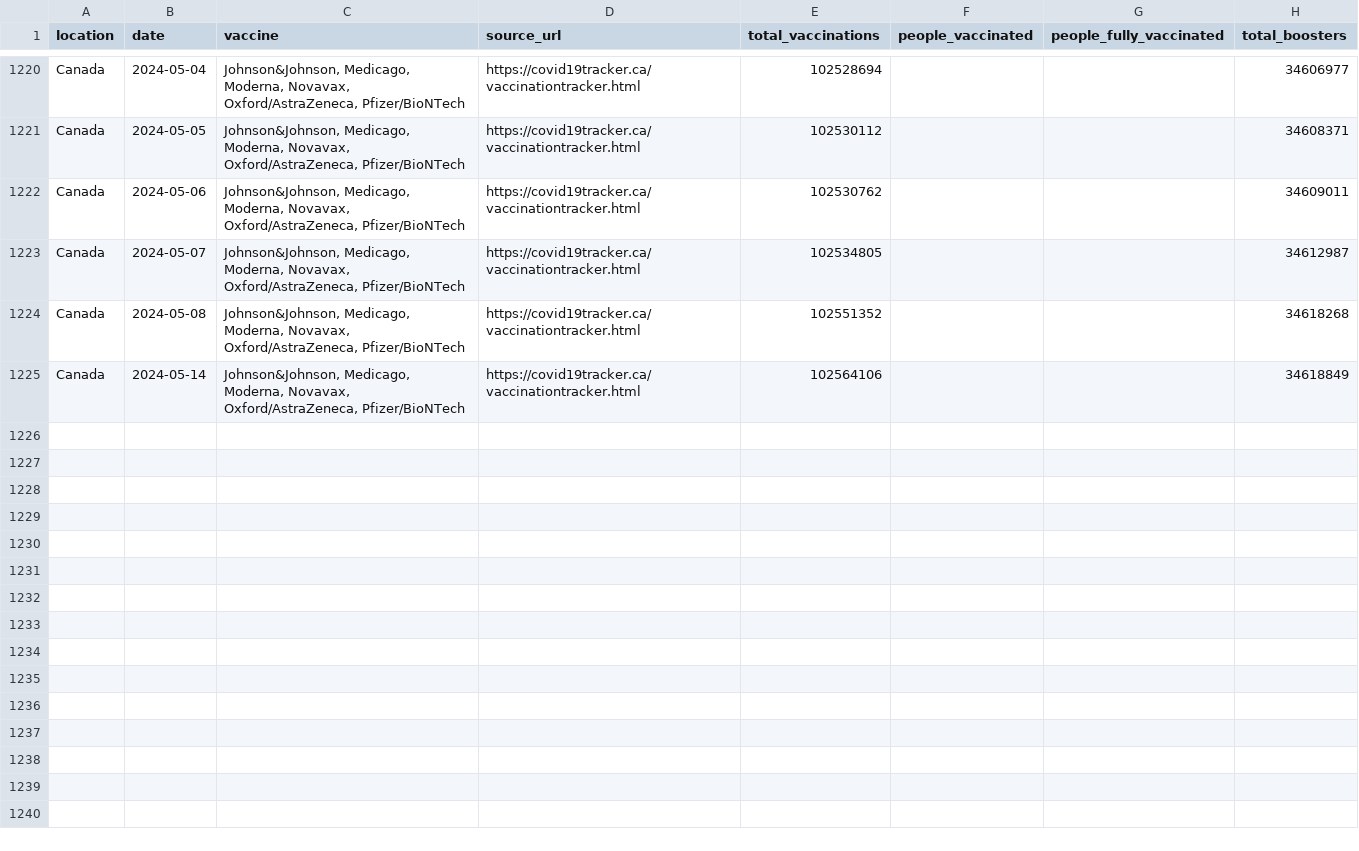
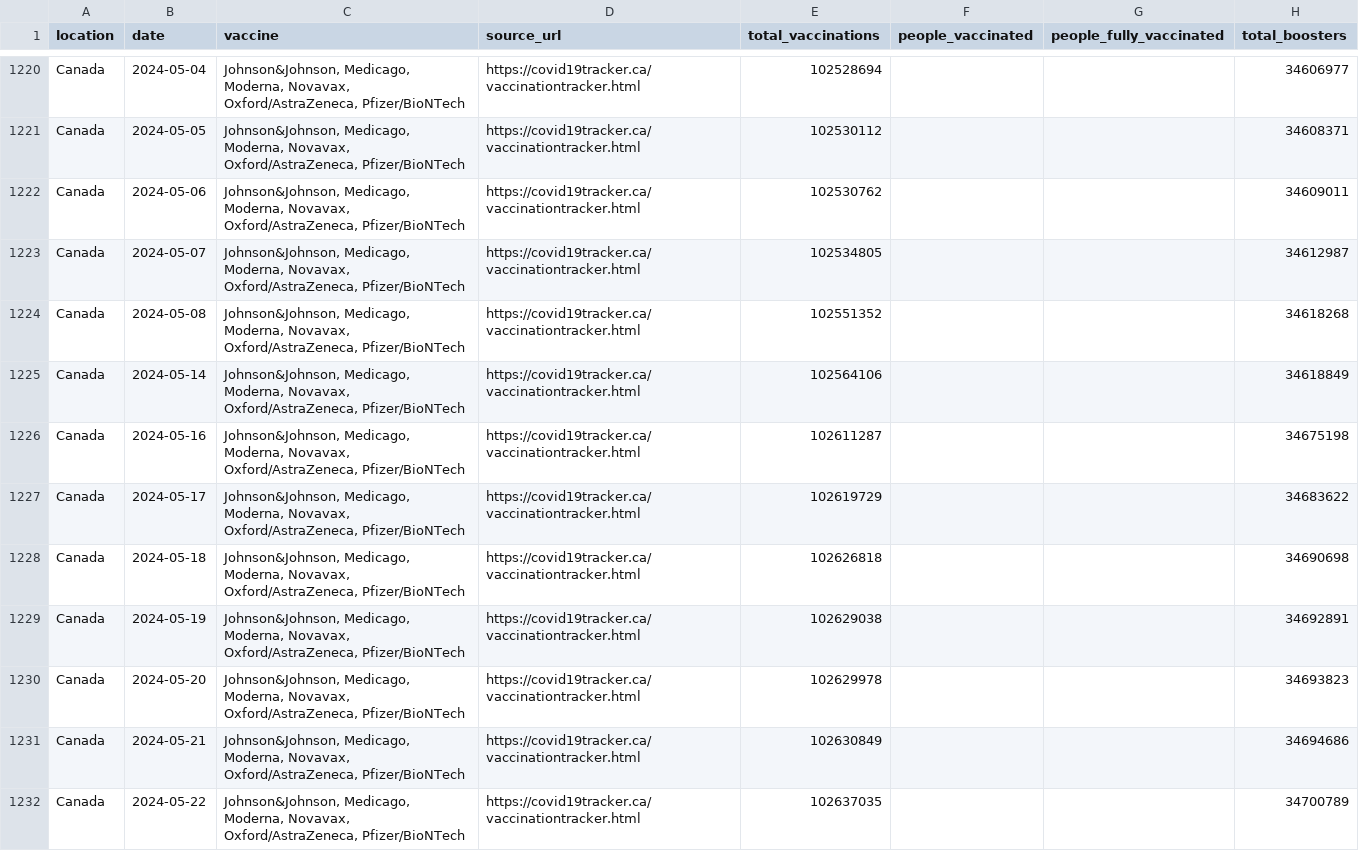
Before and after one commit to lesterholy/covid-19-data, a CSV file: public/data/vaccinations/country_data/Canada.csv, drawn as a sheet; only a part is shown, gaps mark what is left out.

```diff
--- a/public/data/vaccinations/country_data/Canada.csv
+++ b/public/data/vaccinations/country_data/Canada.csv
@@ -1225 +1225,8 @@ Canada,2024-05-08,"Johnson&Johnson, Medicago, Moderna, Novavax, Oxford/AstraZene
 Canada,2024-05-14,"Johnson&Johnson, Medicago, Moderna, Novavax, Oxford/AstraZeneca, Pfizer/BioNTech",https://covid19tracker.ca/vaccinationtracker.html,102564106,,,34618849
+Canada,2024-05-16,"Johnson&Johnson, Medicago, Moderna, Novavax, Oxford/AstraZeneca, Pfizer/BioNTech",https://covid19tracker.ca/vaccinationtracker.html,102611287,,,34675198
+Canada,2024-05-17,"Johnson&Johnson, Medicago, Moderna, Novavax, Oxford/AstraZeneca, Pfizer/BioNTech",https://covid19tracker.ca/vaccinationtracker.html,102619729,,,34683622
+Canada,2024-05-18,"Johnson&Johnson, Medicago, Moderna, Novavax, Oxford/AstraZeneca, Pfizer/BioNTech",https://covid19tracker.ca/vaccinationtracker.html,102626818,,,34690698
+Canada,2024-05-19,"Johnson&Johnson, Medicago, Moderna, Novavax, Oxford/AstraZeneca, Pfizer/BioNTech",https://covid19tracker.ca/vaccinationtracker.html,102629038,,,34692891
+Canada,2024-05-20,"Johnson&Johnson, Medicago, Moderna, Novavax, Oxford/AstraZeneca, Pfizer/BioNTech",https://covid19tracker.ca/vaccinationtracker.html,102629978,,,34693823
+Canada,2024-05-21,"Johnson&Johnson, Medicago, Moderna, Novavax, Oxford/AstraZeneca, Pfizer/BioNTech",https://covid19tracker.ca/vaccinationtracker.html,102630849,,,34694686
+Canada,2024-05-22,"Johnson&Johnson, Medicago, Moderna, Novavax, Oxford/AstraZeneca, Pfizer/BioNTech",https://covid19tracker.ca/vaccinationtracker.html,102637035,,,34700789
```
Also changed, not shown: public/data/vaccinations/country_data/Lithuania.csv, scripts/output/vaccinations/by_age_group/Hong Kong.csv, 18 other files.
